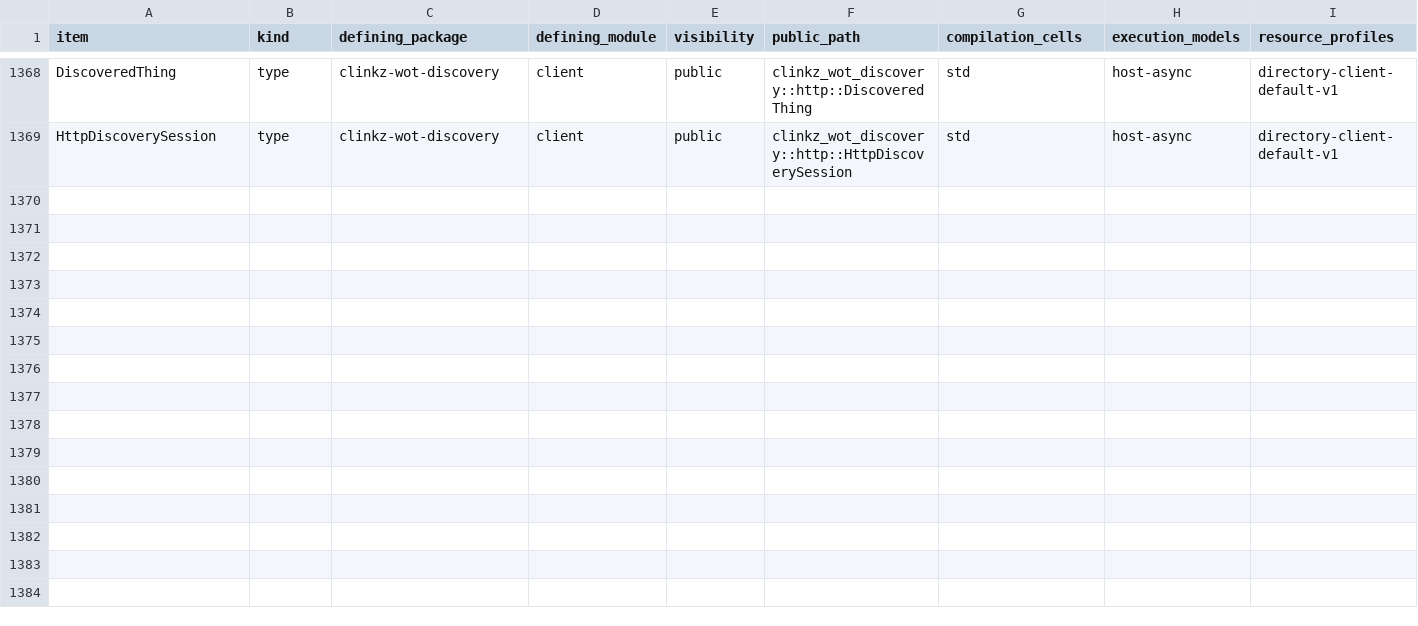
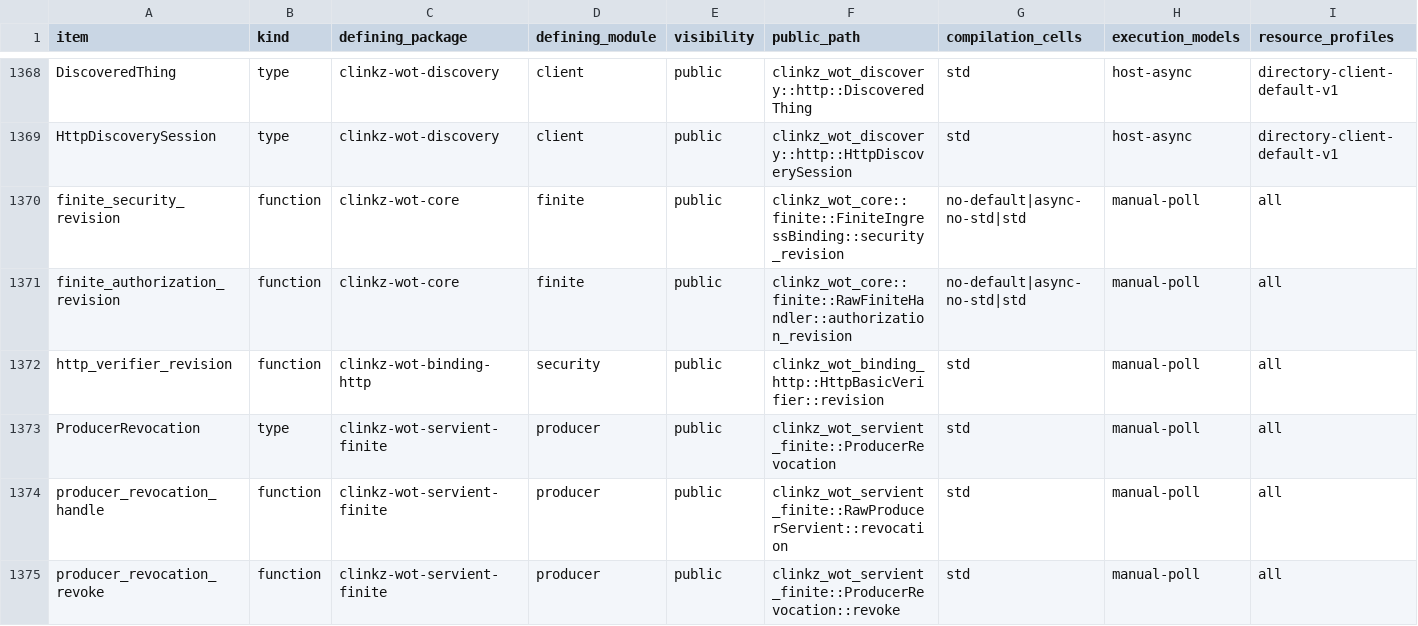
Before and after one commit to yushun1990/clinkz-wot, a CSV file: docs/api-ownership.csv, drawn as a sheet; only a part is shown, gaps mark what is left out; rows hold the shown columns only; the diff names each change by its address in the sheet, - before the commit and + after, or states it on an @@ line.

Commit message:
feat(security): execute authenticated HTTPS Property Write (#266)
* feat(security): execute authenticated HTTPS Property Write

* fix(servient): fence Producer callbacks across facade and Action paths

```diff
--- a/docs/api-ownership.csv
+++ b/docs/api-ownership.csv
+row 1370: finite_security_revision | function | clinkz-wot-core | finite | public | clinkz_wot_core::finite::FiniteIngressBinding::security_revision | no-default|async-no-std|std | manual-poll | all
+row 1371: finite_authorization_revision | function | clinkz-wot-core | finite | public | clinkz_wot_core::finite::RawFiniteHandler::authorization_revision | no-default|async-no-std|std | manual-poll | all
+row 1372: http_verifier_revision | function | clinkz-wot-binding-http | security | public | clinkz_wot_binding_http::HttpBasicVerifier::revision | std | manual-poll | all
+row 1373: ProducerRevocation | type | clinkz-wot-servient-finite | producer | public | clinkz_wot_servient_finite::ProducerRevocation | std | manual-poll | all
+row 1374: producer_revocation_handle | function | clinkz-wot-servient-finite | producer | public | clinkz_wot_servient_finite::RawProducerServient::revocation | std | manual-poll | all
+row 1375: producer_revocation_revoke | function | clinkz-wot-servient-finite | producer | public | clinkz_wot_servient_finite::ProducerRevocation::revoke | std | manual-poll | all
```
Also changed, not shown: 37 other files.
